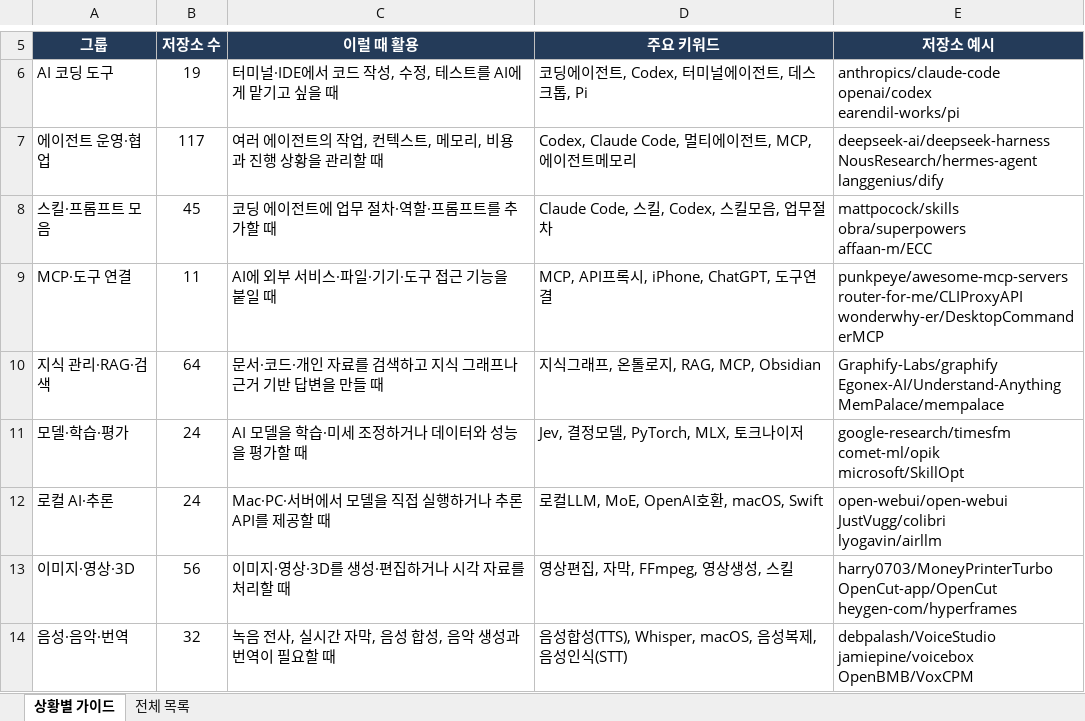
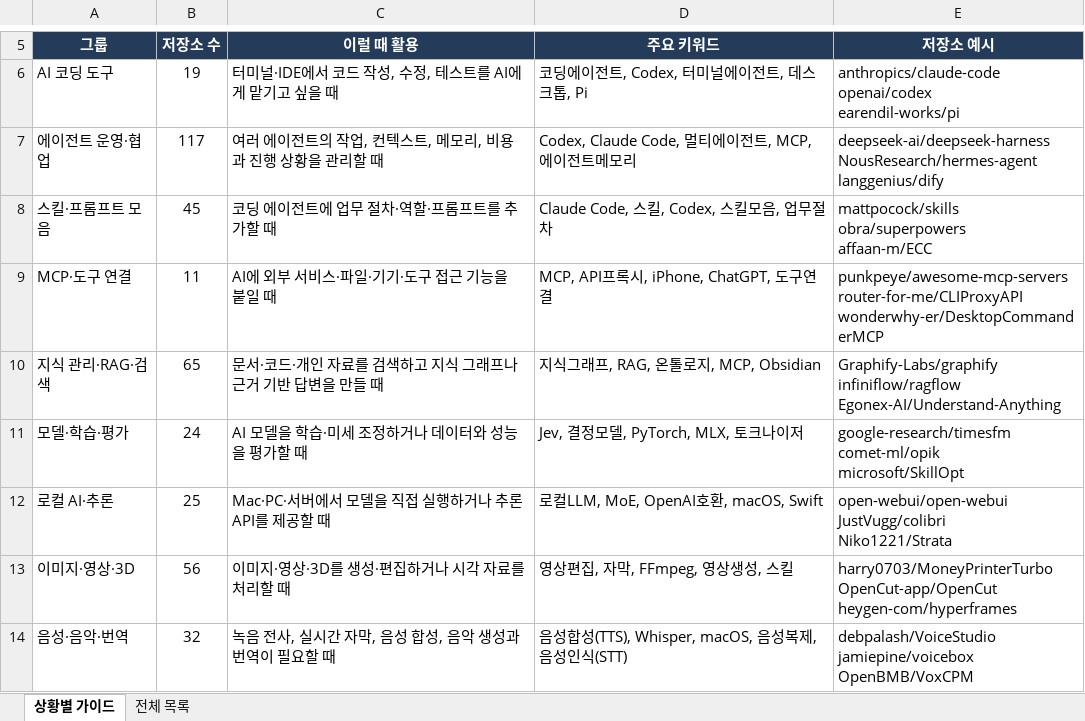
Before and after one commit to jhny-kor/star, an Excel workbook: jhny-kor-starred.xlsx, sheet 상황별 가이드, drawn as a sheet; only a part is shown, gaps mark what is left out; values as stored, in another font and other column widths than the file's, no borders; ↵ is a line break in a cell; the diff covers the shown part only; the diff names each change by its address in the sheet, - before the commit and + after, or states it on an @@ line.

```diff
--- a/jhny-kor-starred.xlsx (sheet 상황별 가이드)
+++ b/jhny-kor-starred.xlsx (sheet 상황별 가이드)
-B10 (저장소 수): 64
+B10 (저장소 수): 65
-D10 (주요 키워드): 지식그래프, 온톨로지, RAG, MCP, Obsidian
+D10 (주요 키워드): 지식그래프, RAG, 온톨로지, MCP, Obsidian
-E10 (저장소 예시): Graphify-Labs/graphify ↵ Egonex-AI/Understand-Anything ↵ MemPalace/mempalace
+E10 (저장소 예시): Graphify-Labs/graphify ↵ infiniflow/ragflow ↵ Egonex-AI/Understand-Anything
-B12 (저장소 수): 24
+B12 (저장소 수): 25
-E12 (저장소 예시): open-webui/open-webui ↵ JustVugg/colibri ↵ lyogavin/airllm
+E12 (저장소 예시): open-webui/open-webui ↵ JustVugg/colibri ↵ Niko1221/Strata
```
Also changed, not shown: 6 edited cells elsewhere in this sheet, sheet 전체 목록, formulas that keep their value, 2 other files.
